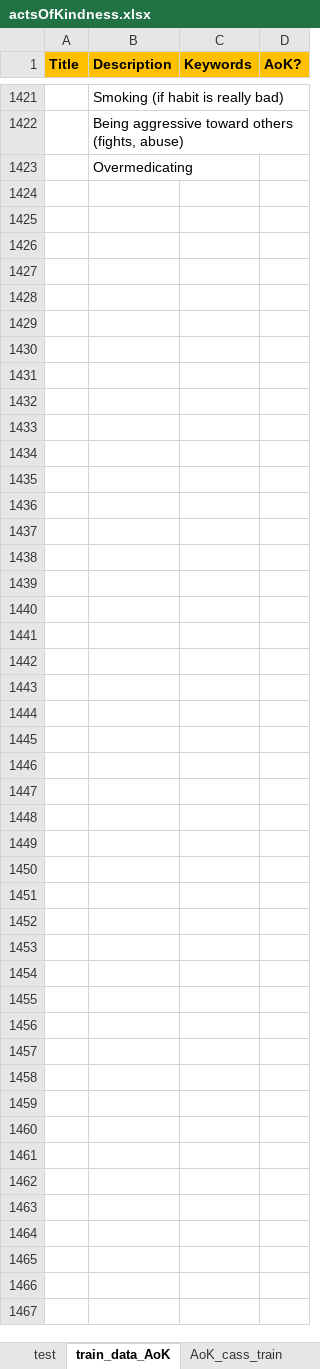
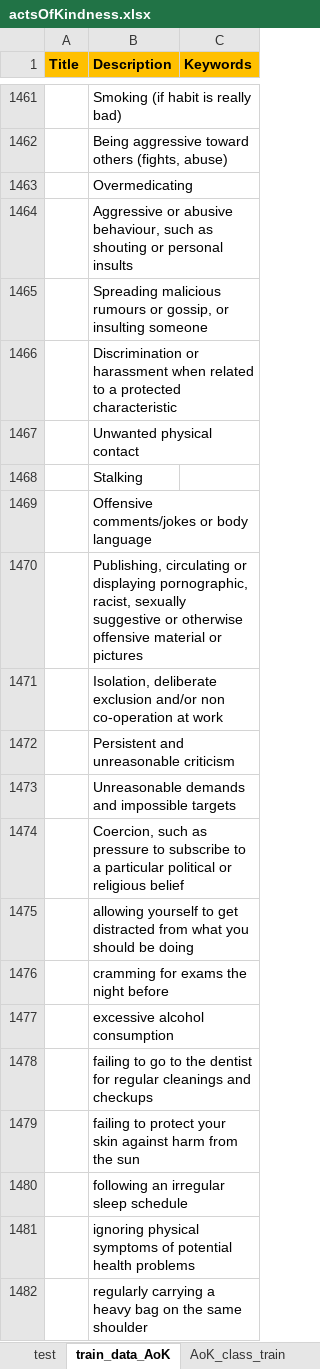
Before and after one commit to FaeqAlrimawi/actsOfKindnessScrap, an Excel workbook: actsOfKindness.xlsx, sheet train_data_AoK, drawn as a sheet; only a part is shown, gaps mark what is left out; values as stored, in another font and other column widths than the file's, no borders; charts and pictures and conditional formats not drawn; removed rows and columns are numbered as before the commit, all else as after; the diff covers the shown part only; the diff names each change by its address in the sheet, - before the commit and + after, or states it on an @@ line.

```diff
--- a/actsOfKindness.xlsx (sheet train_data_AoK)
+++ b/actsOfKindness.xlsx (sheet train_data_AoK)
-sheet tab: AoK_cass_train
+sheet tab: AoK_class_train
-column D (AoK?), empty
+row 1464:  | Aggressive or abusive behaviour, such as shouting or personal insults
+row 1465:  | Spreading malicious rumours or gossip, or insulting someone
+row 1466:  | Discrimination or harassment when related to a protected characteristic
+row 1467:  | Unwanted physical contact
+row 1468:  | Stalking
+row 1469:  | Offensive comments/jokes or body language
+row 1470:  | Publishing, circulating or displaying pornographic, racist, sexually suggestive or otherwise offensive material or pictures
+row 1471:  | Isolation, deliberate exclusion and/or non co-operation at work
+row 1472:  | Persistent and unreasonable criticism
+row 1473:  | Unreasonable demands and impossible targets
+row 1474:  | Coercion, such as pressure to subscribe to a particular political or religious belief
+row 1475:  | allowing yourself to get distracted from what you should be doing
+row 1476:  | cramming for exams the night before
+row 1477:  | excessive alcohol consumption
+row 1478:  | failing to go to the dentist for regular cleanings and checkups
+row 1479:  | failing to protect your skin against harm from the sun
+row 1480:  | following an irregular sleep schedule
+row 1481:  | ignoring physical symptoms of potential health problems
+row 1482:  | regularly carrying a heavy bag on the same shoulder
```
Also changed, not shown: 180 added rows and 3 edited cells elsewhere in this sheet, sheet AoK_class_train, sheet AoK_class_test, other sheet tabs, charts or pictures, 6 other files.
